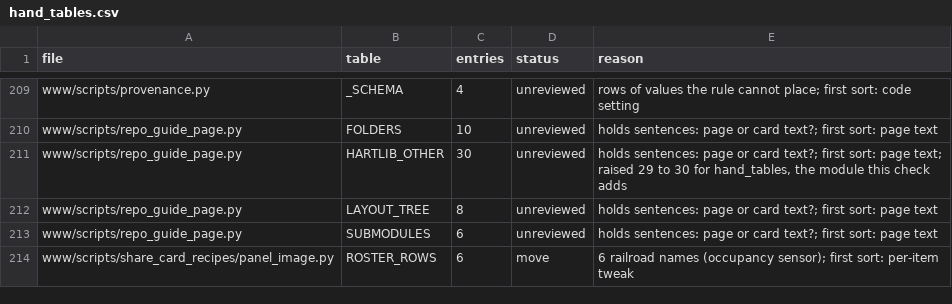
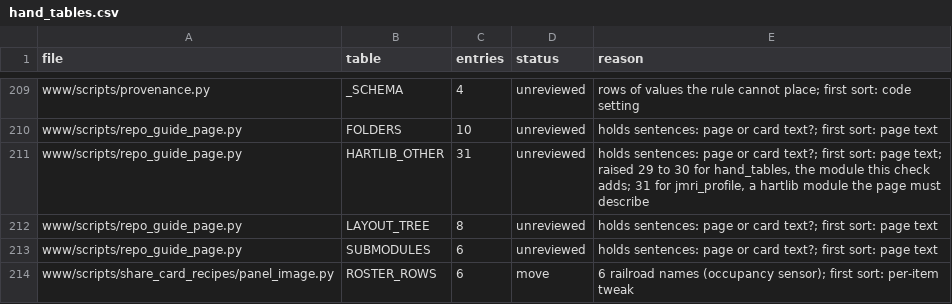
Before and after one commit to lnevo/hart, a CSV file: tools/audit/hand_tables.csv, drawn as a sheet; only a part is shown, gaps mark what is left out.

```diff
--- a/tools/audit/hand_tables.csv
+++ b/tools/audit/hand_tables.csv
@@ -210,3 +210,3 @@ www/scripts/provenance.py,_SCHEMA,4,unreviewed,rows of values the rule cannot pl
 www/scripts/repo_guide_page.py,FOLDERS,10,unreviewed,holds sentences: page or card text?; first sort: page text
-www/scripts/repo_guide_page.py,HARTLIB_OTHER,30,unreviewed,"holds sentences: page or card text?; first sort: page text; raised 29 to 30 for hand_tables, the module this check adds"
+www/scripts/repo_guide_page.py,HARTLIB_OTHER,31,unreviewed,"holds sentences: page or card text?; first sort: page text; raised 29 to 30 for hand_tables, the module this check adds; 31 for jmri_profile, a hartlib module the page must describe"
 www/scripts/repo_guide_page.py,LAYOUT_TREE,8,unreviewed,holds sentences: page or card text?; first sort: page text
```
